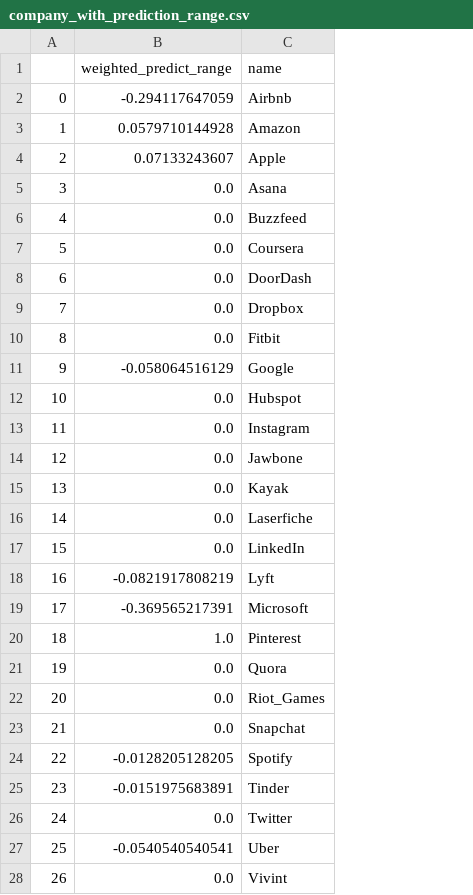
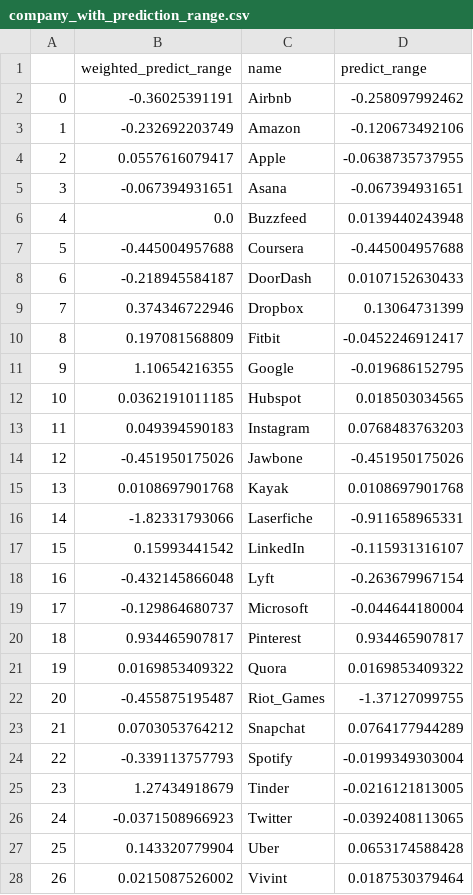
Before and after one commit to chaehwang/BigDaddyData, a CSV file: company_with_prediction_range.csv, drawn as a sheet; only a part is shown; the diff covers the shown part only; the diff names each change by its address in the sheet, - before the commit and + after, or states it on an @@ line.

```diff
--- a/company_with_prediction_range.csv
+++ b/company_with_prediction_range.csv
+column D (predict_range), rows 2-28: -0.258097992462 | -0.120673492106 | -0.0638735737955 | -0.067394931651 | 0.0139440243948 | -0.445004957688 | 0.0107152630433 | 0.13064731399 | -0.0452246912417 | -0.019686152795 | 0.018503034565 | 0.0768483763203 | -0.451950175026 | 0.0108697901768 | -0.911658965331 | -0.115931316107 | -0.263679967154 | -0.044644180004 | 0.934465907817 | 0.0169853409322 | -1.37127099755 | 0.0764177944289 | -0.0199349303004 | -0.0216121813005 | -0.0392408113065 | 0.0653174588428 | 0.0187530379464
-B2 (weighted_predict_range): -0.294117647059
+B2 (weighted_predict_range): -0.36025391191
-B3 (weighted_predict_range): 0.0579710144928
+B3 (weighted_predict_range): -0.232692203749
-B4 (weighted_predict_range): 0.07133243607
+B4 (weighted_predict_range): 0.0557616079417
-B5 (weighted_predict_range): 0.0
+B5 (weighted_predict_range): -0.067394931651
-B7 (weighted_predict_range): 0.0
+B7 (weighted_predict_range): -0.445004957688
-B8 (weighted_predict_range): 0.0
+B8 (weighted_predict_range): -0.218945584187
-B9 (weighted_predict_range): 0.0
+B9 (weighted_predict_range): 0.374346722946
-B10 (weighted_predict_range): 0.0
+B10 (weighted_predict_range): 0.197081568809
-B11 (weighted_predict_range): -0.058064516129
+B11 (weighted_predict_range): 1.10654216355
-B12 (weighted_predict_range): 0.0
+B12 (weighted_predict_range): 0.0362191011185
-B13 (weighted_predict_range): 0.0
+B13 (weighted_predict_range): 0.049394590183
-B14 (weighted_predict_range): 0.0
+B14 (weighted_predict_range): -0.451950175026
-B15 (weighted_predict_range): 0.0
+B15 (weighted_predict_range): 0.0108697901768
-B16 (weighted_predict_range): 0.0
+B16 (weighted_predict_range): -1.82331793066
-B17 (weighted_predict_range): 0.0
+B17 (weighted_predict_range): 0.15993441542
-B18 (weighted_predict_range): -0.0821917808219
+B18 (weighted_predict_range): -0.432145866048
-B19 (weighted_predict_range): -0.369565217391
+B19 (weighted_predict_range): -0.129864680737
-B20 (weighted_predict_range): 1.0
+B20 (weighted_predict_range): 0.934465907817
-B21 (weighted_predict_range): 0.0
+B21 (weighted_predict_range): 0.0169853409322
-B22 (weighted_predict_range): 0.0
+B22 (weighted_predict_range): -0.455875195487
-B23 (weighted_predict_range): 0.0
+B23 (weighted_predict_range): 0.0703053764212
-B24 (weighted_predict_range): -0.0128205128205
+B24 (weighted_predict_range): -0.339113757793
-B25 (weighted_predict_range): -0.0151975683891
+B25 (weighted_predict_range): 1.27434918679
-B26 (weighted_predict_range): 0.0
+B26 (weighted_predict_range): -0.0371508966923
-B27 (weighted_predict_range): -0.0540540540541
+B27 (weighted_predict_range): 0.143320779904
-B28 (weighted_predict_range): 0.0
+B28 (weighted_predict_range): 0.0215087526002
```
Also changed, not shown: 1 edited cell elsewhere in this file, 26 other files.
